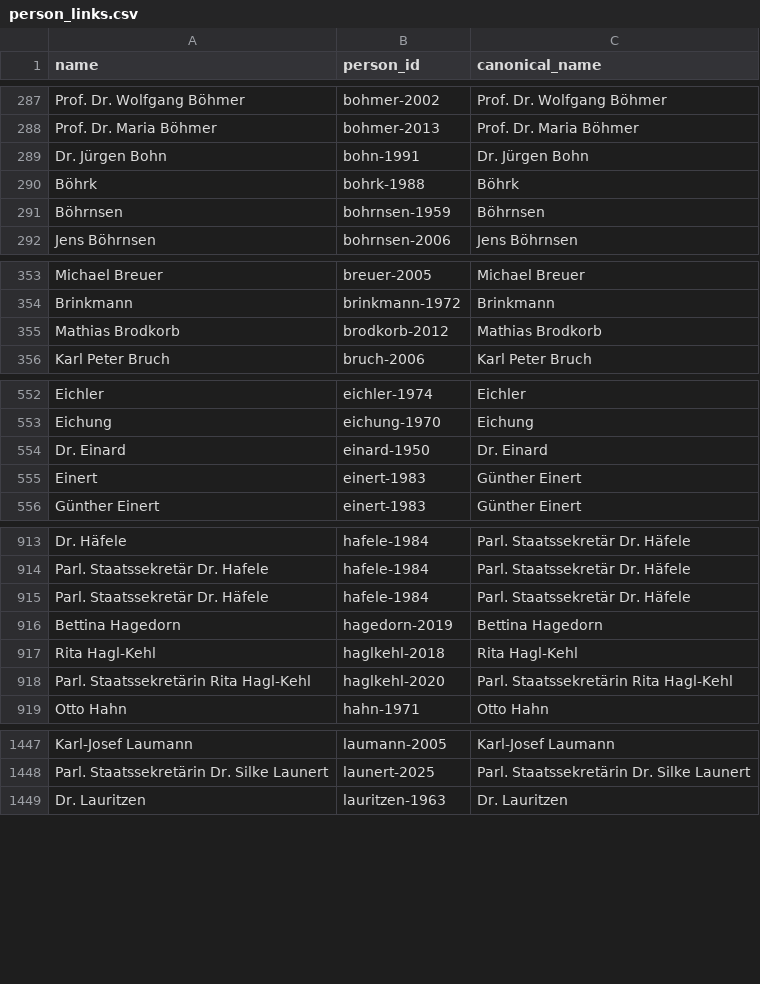
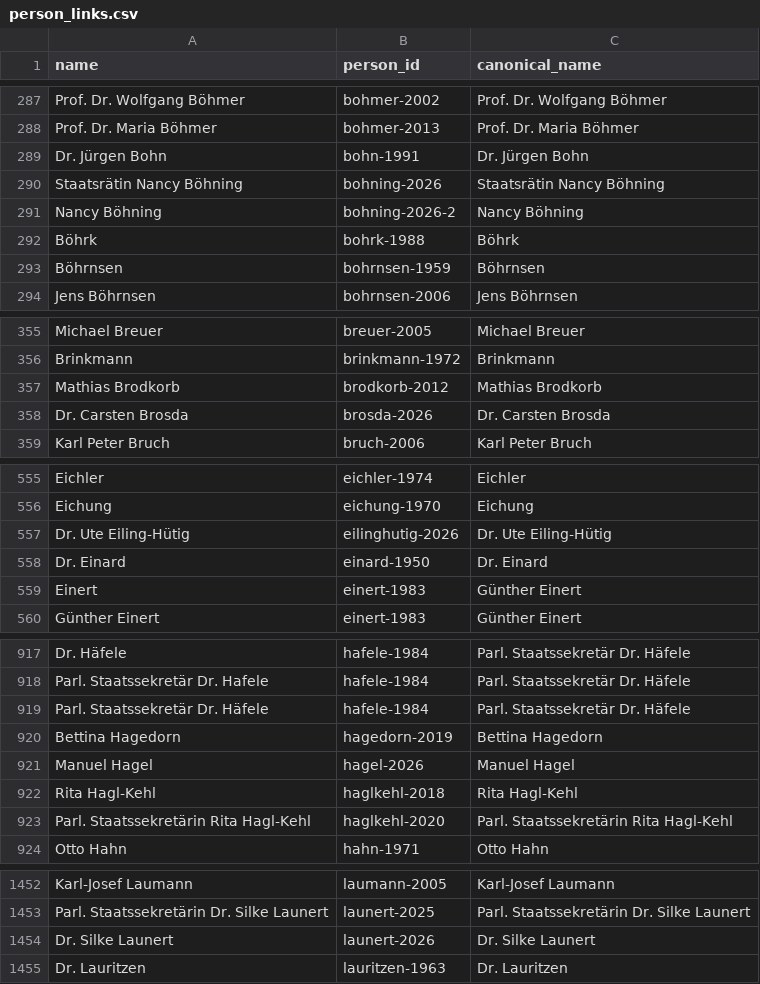
Before and after one commit to adama-njie/bundesrat-dataset, a CSV file: docs/person_links.csv, drawn as a sheet; only a part is shown, gaps mark what is left out; the diff covers the shown part only.

```diff
--- a/docs/person_links.csv
+++ b/docs/person_links.csv
@@ -289,2 +289,4 @@ Prof. Dr. Maria Böhmer,bohmer-2013,Prof. Dr. Maria Böhmer
 Dr. Jürgen Bohn,bohn-1991,Dr. Jürgen Bohn
+Staatsrätin Nancy Böhning,bohning-2026,Staatsrätin Nancy Böhning
+Nancy Böhning,bohning-2026-2,Nancy Böhning
 Böhrk,bohrk-1988,Böhrk
@@ -355,2 +357,3 @@ Brinkmann,brinkmann-1972,Brinkmann
 Mathias Brodkorb,brodkorb-2012,Mathias Brodkorb
+Dr. Carsten Brosda,brosda-2026,Dr. Carsten Brosda
 Karl Peter Bruch,bruch-2006,Karl Peter Bruch
@@ -553,2 +556,3 @@ Eichler,eichler-1974,Eichler
 Eichung,eichung-1970,Eichung
+Dr. Ute Eiling-Hütig,eilinghutig-2026,Dr. Ute Eiling-Hütig
 Dr. Einard,einard-1950,Dr. Einard
@@ -916,2 +920,3 @@ Parl. Staatssekretär Dr. Häfele,hafele-1984,Parl. Staatssekretär Dr. Häfele
 Bettina Hagedorn,hagedorn-2019,Bettina Hagedorn
+Manuel Hagel,hagel-2026,Manuel Hagel
 Rita Hagl-Kehl,haglkehl-2018,Rita Hagl-Kehl
@@ -1448,2 +1453,3 @@ Karl-Josef Laumann,laumann-2005,Karl-Josef Laumann
 Parl. Staatssekretärin Dr. Silke Launert,launert-2025,Parl. Staatssekretärin Dr. Silke Launert
+Dr. Silke Launert,launert-2026,Dr. Silke Launert
 Dr. Lauritzen,lauritzen-1963,Dr. Lauritzen
```
Also changed, not shown: 5 added rows elsewhere in this file, docs/person_review.csv, 4 other files.
